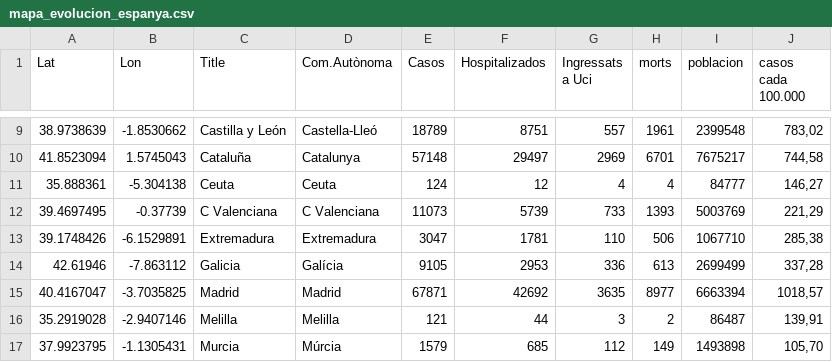
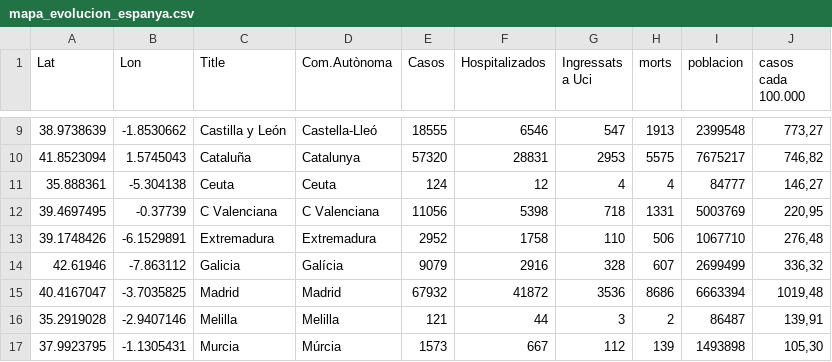
Before and after one commit to nachotronic/covid19, a CSV file: mapa_evolucion_espanya.csv, drawn as a sheet; only a part is shown, gaps mark what is left out; the diff covers the shown part only.

```diff
--- a/mapa_evolucion_espanya.csv
+++ b/mapa_evolucion_espanya.csv
@@ -9,9 +9,9 @@ Lat,Lon,Title,Com.Autònoma,Casos,Hospitalizados,Ingressats a Uci,morts,poblacio
-38.9738639, -1.8530662,Castilla y León,Castella-Lleó,18789,8751,557,1961,2399548,"783,02"
-41.8523094,1.5745043,Cataluña,Catalunya,57148,29497,2969,6701,7675217,"744,58"
+38.9738639, -1.8530662,Castilla y León,Castella-Lleó,18555,6546,547,1913,2399548,"773,27"
+41.8523094,1.5745043,Cataluña,Catalunya,57320,28831,2953,5575,7675217,"746,82"
 35.888361,-5.304138,Ceuta,Ceuta,124,12,4,4,84777,"146,27"
-39.4697495, -0.37739,C Valenciana,C Valenciana,11073,5739,733,1393,5003769,"221,29"
-39.1748426,-6.1529891,Extremadura,Extremadura,3047,1781,110,506,1067710,"285,38"
-42.61946,-7.863112,Galicia,Galícia,9105,2953,336,613,2699499,"337,28"
-40.4167047,-3.7035825,Madrid,Madrid,67871,42692,3635,8977,6663394,"1018,57"
+39.4697495, -0.37739,C Valenciana,C Valenciana,11056,5398,718,1331,5003769,"220,95"
+39.1748426,-6.1529891,Extremadura,Extremadura,2952,1758,110,506,1067710,"276,48"
+42.61946,-7.863112,Galicia,Galícia,9079,2916,328,607,2699499,"336,32"
+40.4167047,-3.7035825,Madrid,Madrid,67932,41872,3536,8686,6663394,"1019,48"
 35.2919028,-2.9407146,Melilla,Melilla,121,44,3,2,86487,"139,91"
-37.9923795,-1.1305431,Murcia,Múrcia,1579,685,112,149,1493898,"105,70"
+37.9923795,-1.1305431,Murcia,Múrcia,1573,667,112,139,1493898,"105,30"
```
Also changed, not shown: 45 edited cells elsewhere in this file, desplegable_cassos_ccaa.csv, evolucion_espanya_casos_uci_altas_bajas.csv, 2 other files.
